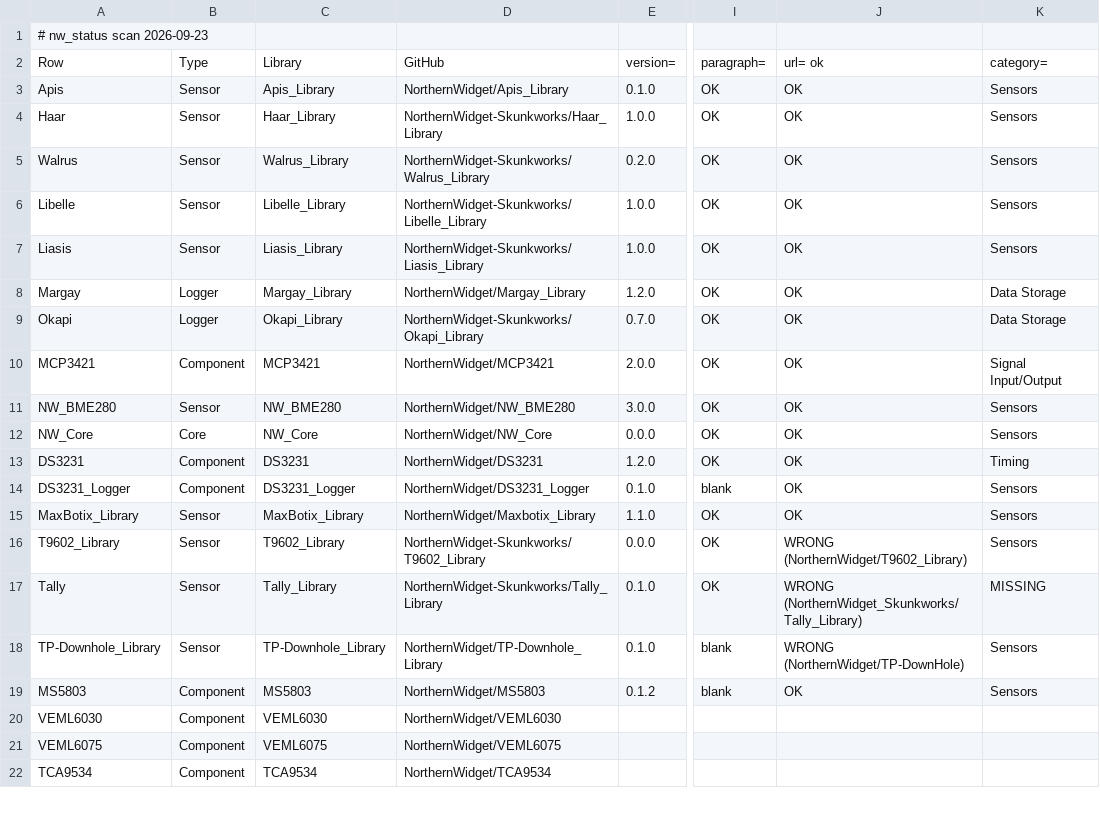
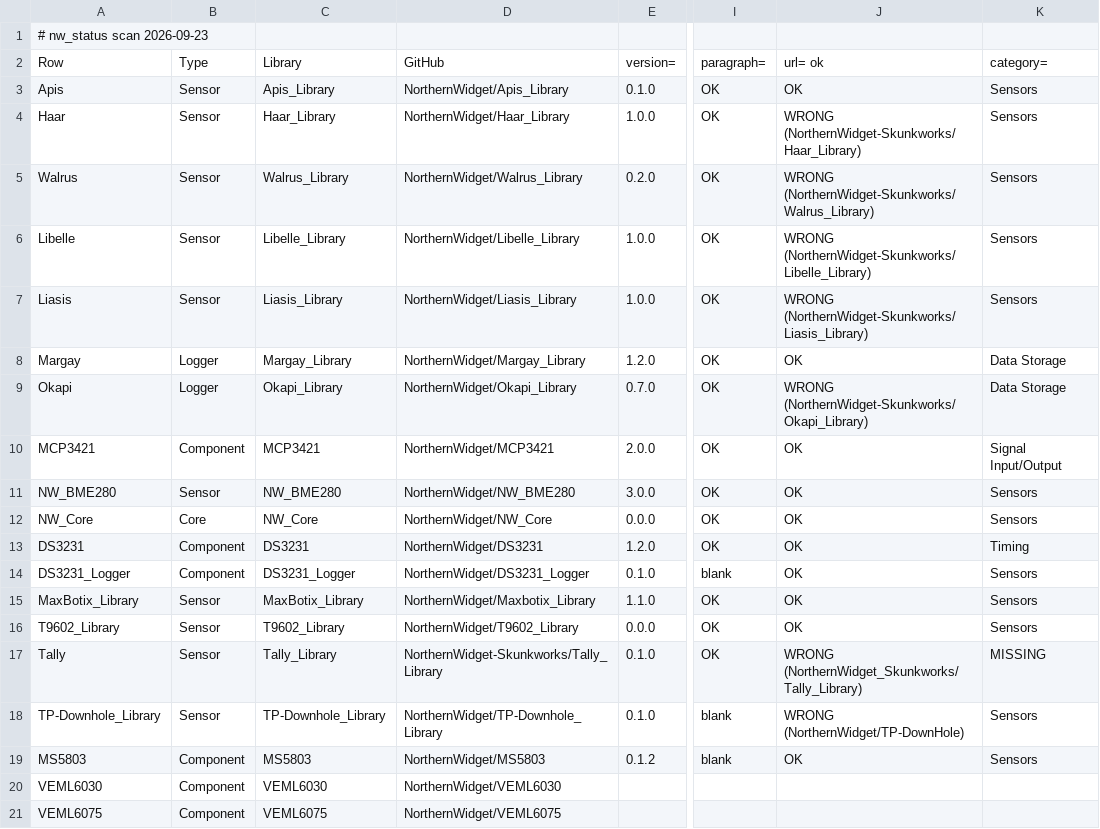
Before and after one commit to NorthernWidget/NW-Status, a CSV file: nw_status_2026-09-23.csv, drawn as a sheet; only a part is shown, gaps mark what is left out; the shorter side is filled out with more unchanged rows; the diff names each change by its address in the sheet, - before the commit and + after, or states it on an @@ line.

```diff
--- a/nw_status_2026-09-23.csv
+++ b/nw_status_2026-09-23.csv
-D4: NorthernWidget-Skunkworks/Haar_Library
+D4: NorthernWidget/Haar_Library
-J4: OK
+J4: WRONG (NorthernWidget-Skunkworks/Haar_Library)
-D5: NorthernWidget-Skunkworks/Walrus_Library
+D5: NorthernWidget/Walrus_Library
-J5: OK
+J5: WRONG (NorthernWidget-Skunkworks/Walrus_Library)
-D6: NorthernWidget-Skunkworks/Libelle_Library
+D6: NorthernWidget/Libelle_Library
-J6: OK
+J6: WRONG (NorthernWidget-Skunkworks/Libelle_Library)
-D7: NorthernWidget-Skunkworks/Liasis_Library
+D7: NorthernWidget/Liasis_Library
-J7: OK
+J7: WRONG (NorthernWidget-Skunkworks/Liasis_Library)
-D9: NorthernWidget-Skunkworks/Okapi_Library
+D9: NorthernWidget/Okapi_Library
-J9: OK
+J9: WRONG (NorthernWidget-Skunkworks/Okapi_Library)
-D16: NorthernWidget-Skunkworks/T9602_Library
+D16: NorthernWidget/T9602_Library
-J16: WRONG (NorthernWidget/T9602_Library)
+J16: OK
```
Also changed, not shown: 1 other file.
